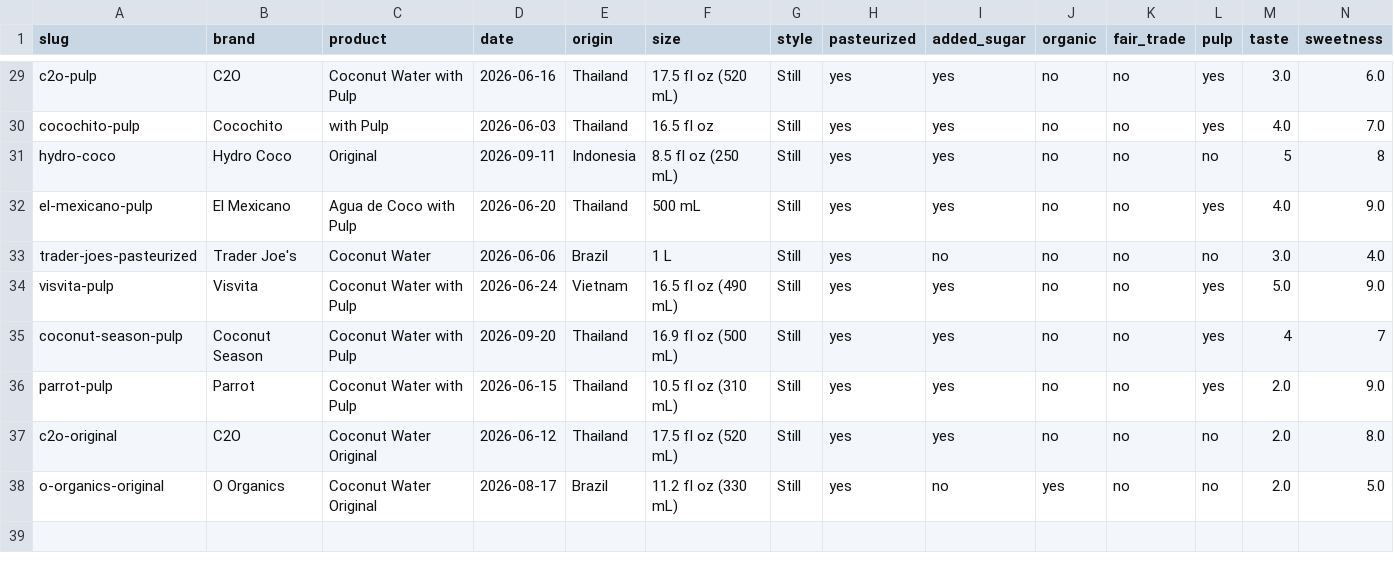
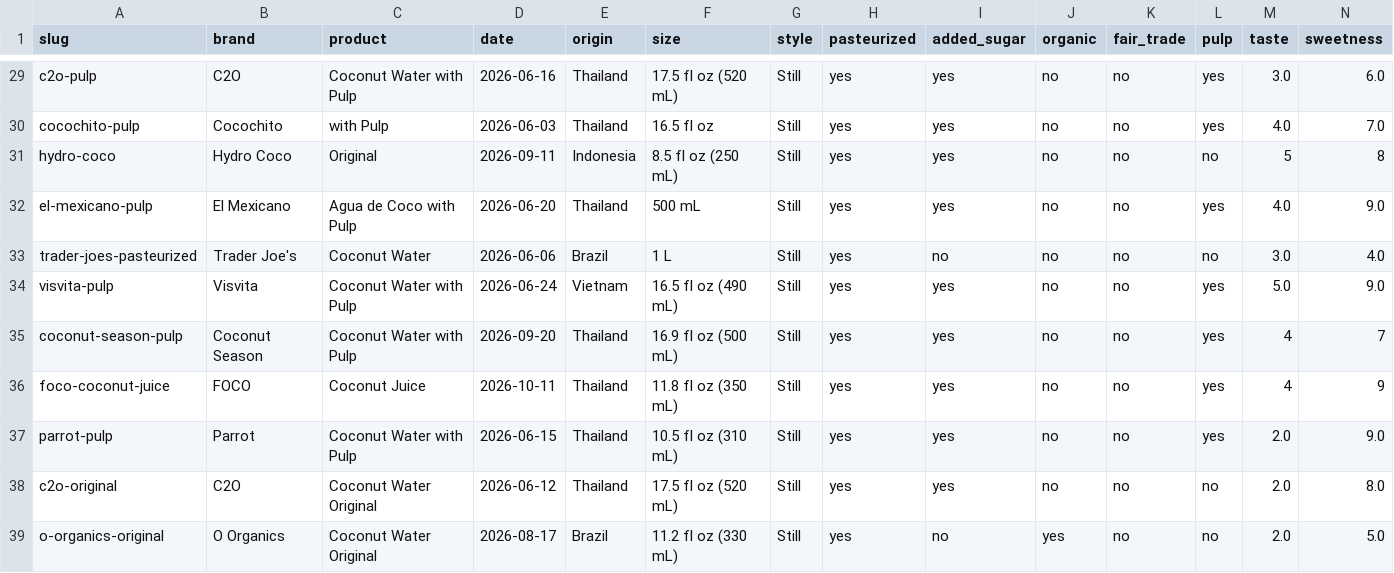
Before and after one commit to mcbobgorge/mcbobgorge, a CSV file: coconut-water-scores.csv, drawn as a sheet; only a part is shown, gaps mark what is left out; rows hold the shown columns only; the diff names each change by its address in the sheet, - before the commit and + after, or states it on an @@ line.

Commit message:
Add review: FOCO Coconut Juice

```diff
--- a/coconut-water-scores.csv
+++ b/coconut-water-scores.csv
+row 36: foco-coconut-juice | FOCO | Coconut Juice | 2026-10-11 | Thailand | 11.8 fl oz (350 mL) | Still | yes | yes | no | no | yes | 4 | 9
```
Also changed, not shown: 58 other files.
